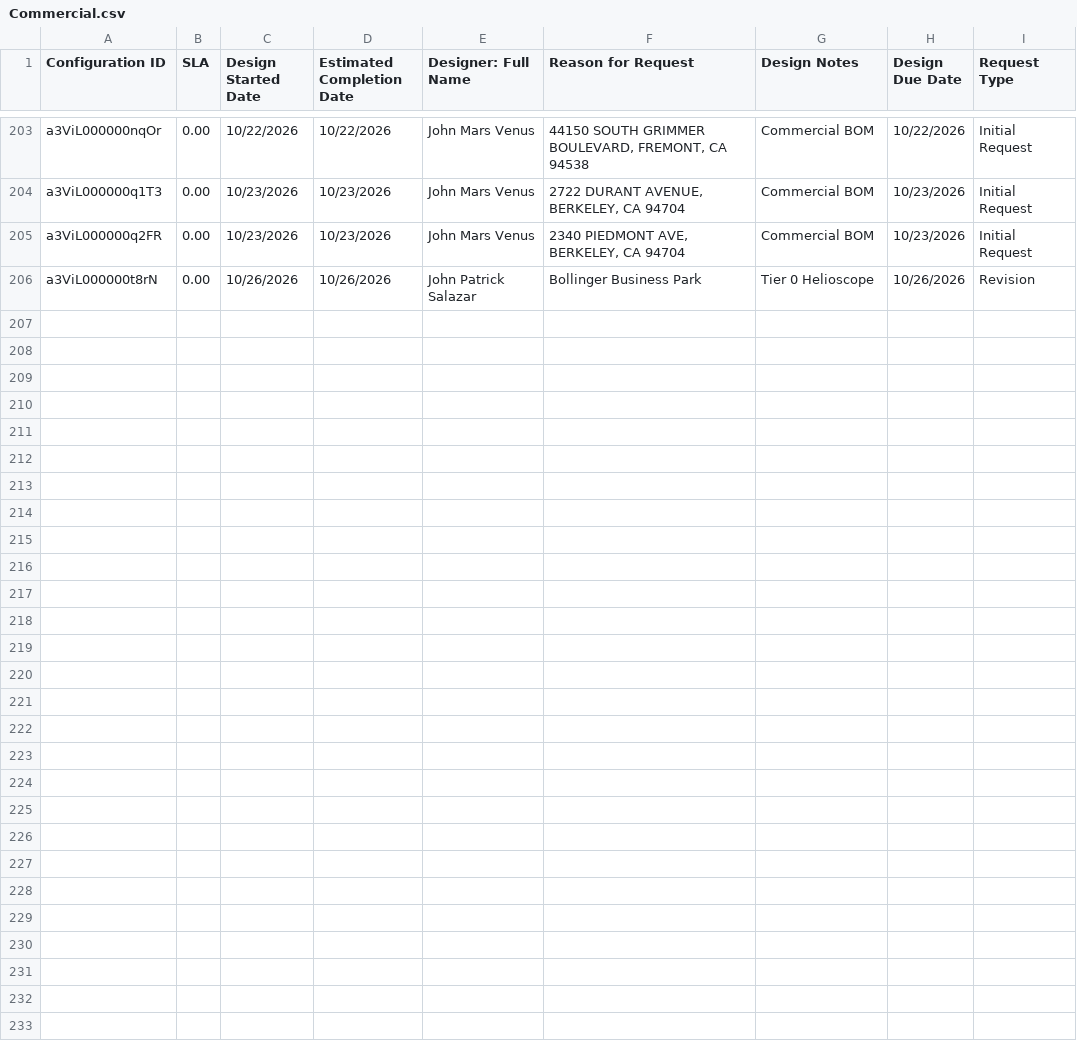
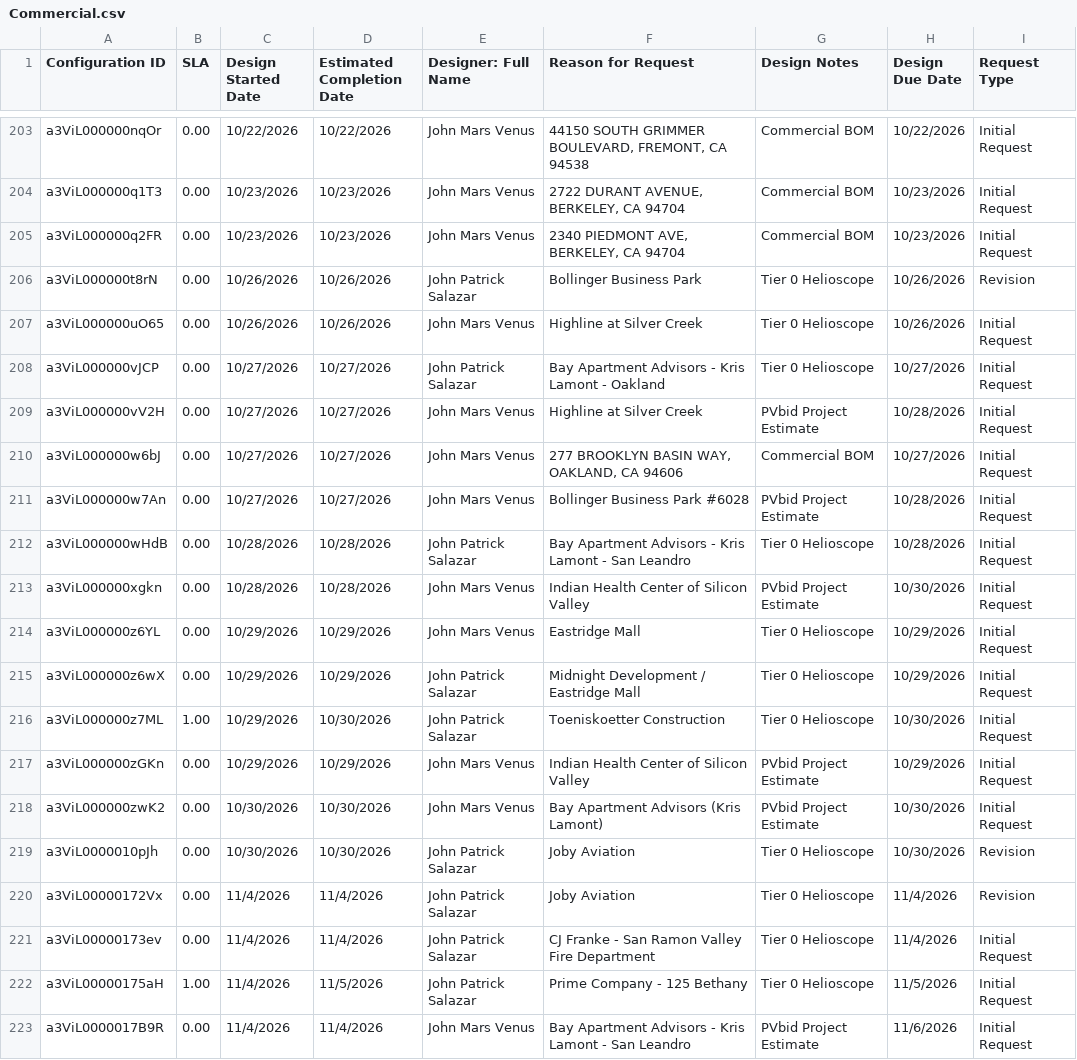
Before and after one commit to newhomes-ops/design-andon, a CSV file: Commercial.csv, drawn as a sheet; only a part is shown, gaps mark what is left out; the diff names each change by its address in the sheet, - before the commit and + after, or states it on an @@ line.

```diff
--- a/Commercial.csv
+++ b/Commercial.csv
+row 207: a3ViL000000uO65 | 0.00 | 10/26/2026 | 10/26/2026 | John Mars Venus | Highline at Silver Creek | Tier 0 Helioscope | 10/26/2026 | Initial Request
+row 208: a3ViL000000vJCP | 0.00 | 10/27/2026 | 10/27/2026 | John Patrick Salazar | Bay Apartment Advisors - Kris Lamont - Oakland | Tier 0 Helioscope | 10/27/2026 | Initial Request
+row 209: a3ViL000000vV2H | 0.00 | 10/27/2026 | 10/27/2026 | John Mars Venus | Highline at Silver Creek | PVbid Project Estimate | 10/28/2026 | Initial Request
+row 210: a3ViL000000w6bJ | 0.00 | 10/27/2026 | 10/27/2026 | John Mars Venus | 277 BROOKLYN BASIN WAY, OAKLAND, CA 94606 | Commercial BOM | 10/27/2026 | Initial Request
+row 211: a3ViL000000w7An | 0.00 | 10/27/2026 | 10/27/2026 | John Mars Venus | Bollinger Business Park #6028 | PVbid Project Estimate | 10/28/2026 | Initial Request
+row 212: a3ViL000000wHdB | 0.00 | 10/28/2026 | 10/28/2026 | John Patrick Salazar | Bay Apartment Advisors - Kris Lamont - San Leandro | Tier 0 Helioscope | 10/28/2026 | Initial Request
+row 213: a3ViL000000xgkn | 0.00 | 10/28/2026 | 10/28/2026 | John Mars Venus | Indian Health Center of Silicon Valley | PVbid Project Estimate | 10/30/2026 | Initial Request
+row 214: a3ViL000000z6YL | 0.00 | 10/29/2026 | 10/29/2026 | John Mars Venus | Eastridge Mall | Tier 0 Helioscope | 10/29/2026 | Initial Request
+row 215: a3ViL000000z6wX | 0.00 | 10/29/2026 | 10/29/2026 | John Patrick Salazar | Midnight Development / Eastridge Mall | Tier 0 Helioscope | 10/29/2026 | Initial Request
+row 216: a3ViL000000z7ML | 1.00 | 10/29/2026 | 10/30/2026 | John Patrick Salazar | Toeniskoetter Construction | Tier 0 Helioscope | 10/30/2026 | Initial Request
+row 217: a3ViL000000zGKn | 0.00 | 10/29/2026 | 10/29/2026 | John Mars Venus | Indian Health Center of Silicon Valley | PVbid Project Estimate | 10/29/2026 | Initial Request
+row 218: a3ViL000000zwK2 | 0.00 | 10/30/2026 | 10/30/2026 | John Mars Venus | Bay Apartment Advisors (Kris Lamont) | PVbid Project Estimate | 10/30/2026 | Initial Request
+row 219: a3ViL0000010pJh | 0.00 | 10/30/2026 | 10/30/2026 | John Patrick Salazar | Joby Aviation | Tier 0 Helioscope | 10/30/2026 | Revision
+row 220: a3ViL00000172Vx | 0.00 | 11/4/2026 | 11/4/2026 | John Patrick Salazar | Joby Aviation | Tier 0 Helioscope | 11/4/2026 | Revision
+row 221: a3ViL00000173ev | 0.00 | 11/4/2026 | 11/4/2026 | John Patrick Salazar | CJ Franke - San Ramon Valley Fire Department | Tier 0 Helioscope | 11/4/2026 | Initial Request
+row 222: a3ViL00000175aH | 1.00 | 11/4/2026 | 11/5/2026 | John Patrick Salazar | Prime Company - 125 Bethany | Tier 0 Helioscope | 11/5/2026 | Initial Request
+row 223: a3ViL0000017B9R | 0.00 | 11/4/2026 | 11/4/2026 | John Mars Venus | Bay Apartment Advisors - Kris Lamont - San Leandro | PVbid Project Estimate | 11/6/2026 | Initial Request
```
Also changed, not shown: Community Design and QA.csv, Community Designs Queue.csv, 8 other files.
